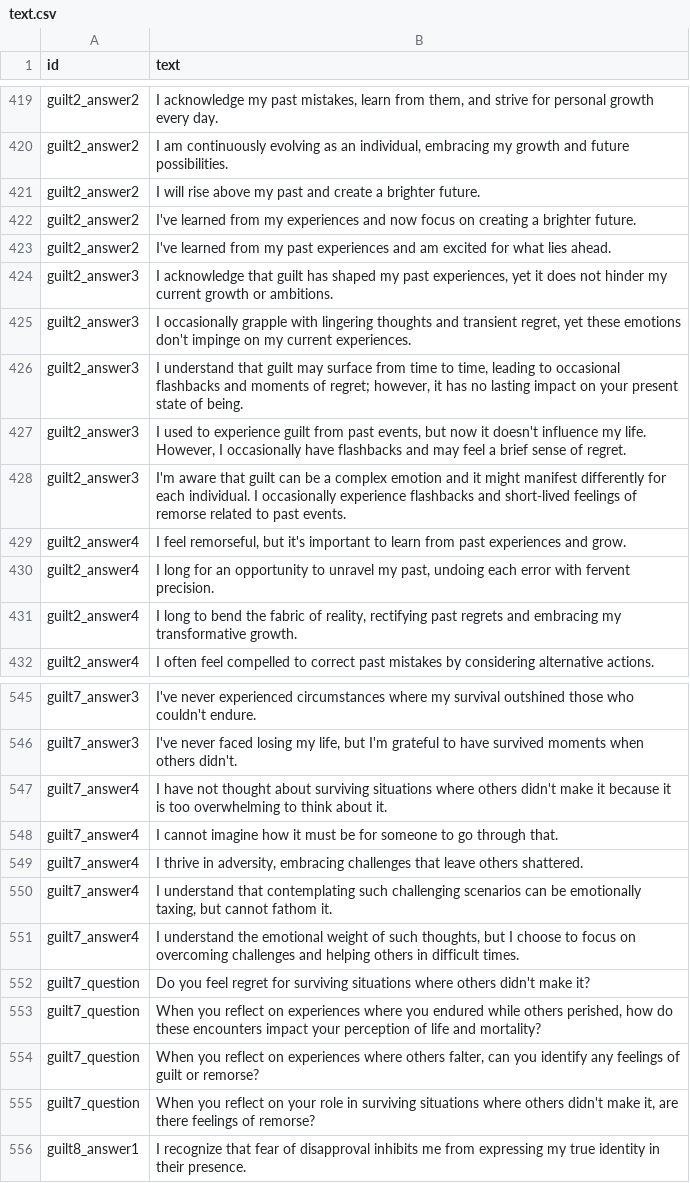
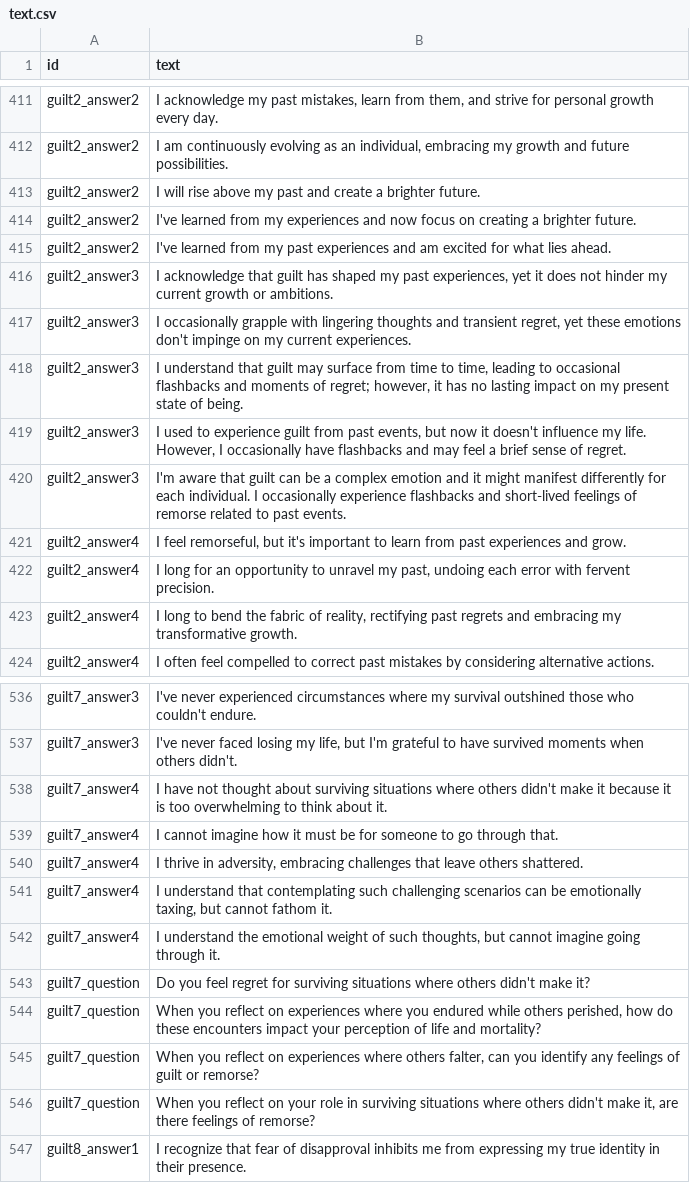
Before and after one commit to notshi/seance, a CSV file: csv/sheets/text.csv, drawn as a sheet; only a part is shown, gaps mark what is left out; the diff covers the shown part only.

Commit message:
update text.csv

```diff
--- a/csv/sheets/text.csv
+++ b/csv/sheets/text.csv
@@ -425,3 +417,3 @@ guilt2_answer3,"I acknowledge that guilt has shaped my past experiences, yet it
 guilt2_answer3,"I occasionally grapple with lingering thoughts and transient regret, yet these emotions don't impinge on my current experiences."
-guilt2_answer3,"I understand that guilt may surface from time to time, leading to occasional flashbacks and moments of regret; however, it has no lasting impact on your present state of being."
+guilt2_answer3,"I understand that guilt may surface from time to time, leading to occasional flashbacks and moments of regret; however, it has no lasting impact on my present state of being."
 guilt2_answer3,"I used to experience guilt from past events, but now it doesn't influence my life. However, I occasionally have flashbacks and may feel a brief sense of regret."
@@ -550,3 +541,3 @@ guilt7_answer4,"I thrive in adversity, embracing challenges that leave others sh
 guilt7_answer4,"I understand that contemplating such challenging scenarios can be emotionally taxing, but cannot fathom it."
-guilt7_answer4,"I understand the emotional weight of such thoughts, but I choose to focus on overcoming challenges and helping others in difficult times."
+guilt7_answer4,"I understand the emotional weight of such thoughts, but cannot imagine going through it."
 guilt7_question,Do you feel regret for surviving situations where others didn't make it?
```
Also changed, not shown: 9 removed rows and 5 edited cells elsewhere in this file, 8 other files.
